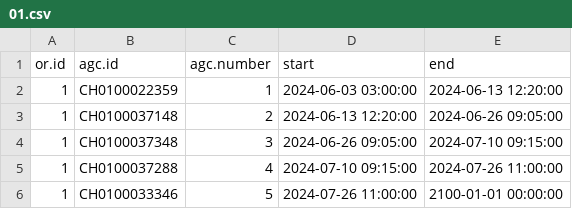
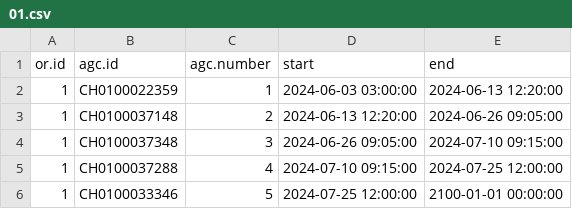
Before and after one commit to umg-minai/vct-or-mc, a CSV file: raw-data/04-umg/contrafluran-filters/01.csv, drawn as a sheet.

Commit message:
fix: agcs change

```diff
--- a/raw-data/04-umg/contrafluran-filters/01.csv
+++ b/raw-data/04-umg/contrafluran-filters/01.csv
@@ -4,3 +4,3 @@ or.id,agc.id,agc.number,start,end
 1,CH0100037348,3,2024-06-26 09:05:00,2024-07-10 09:15:00
-1,CH0100037288,4,2024-07-10 09:15:00,2024-07-26 11:00:00
-1,CH0100033346,5,2024-07-26 11:00:00,2100-01-01 00:00:00
+1,CH0100037288,4,2024-07-10 09:15:00,2024-07-25 12:00:00
+1,CH0100033346,5,2024-07-25 12:00:00,2100-01-01 00:00:00
```
